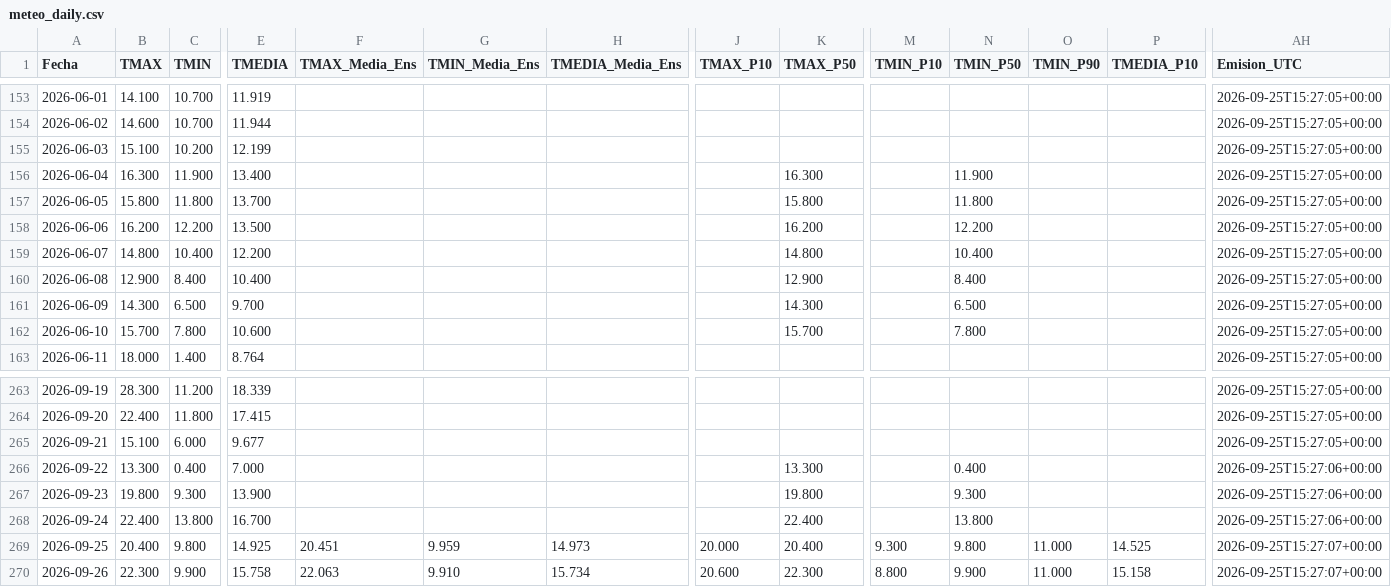
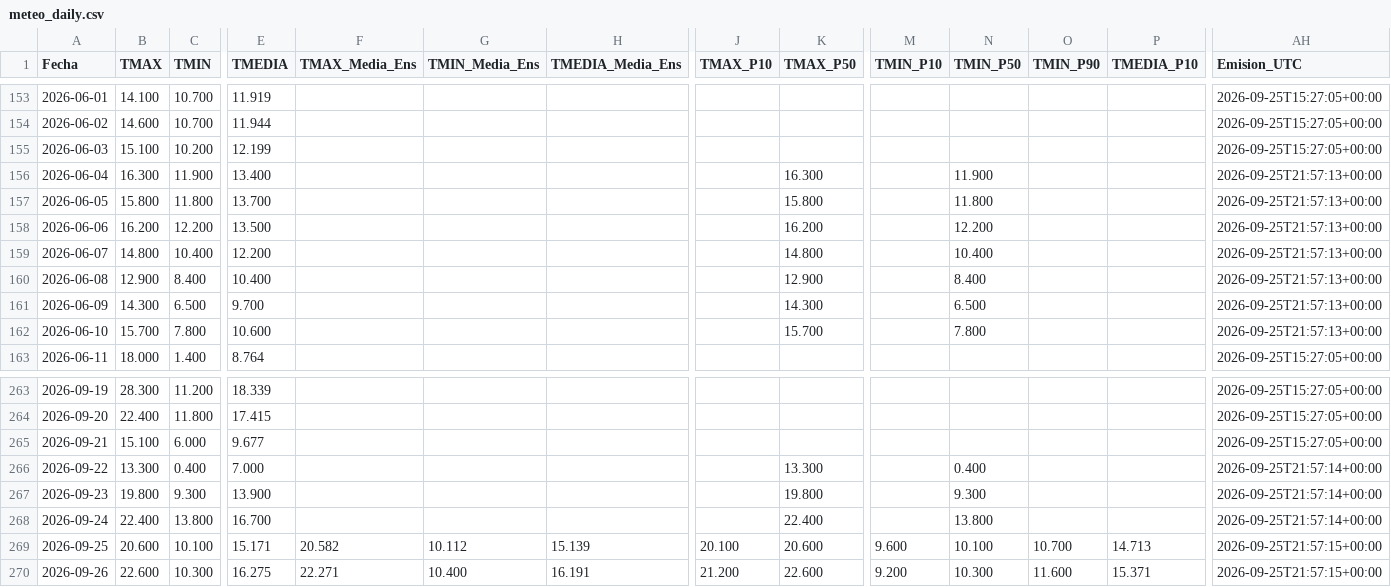
Before and after one commit to PREDWEEM/borde_digitaltween, a CSV file: data/meteo_daily.csv, drawn as a sheet; only a part is shown, gaps mark what is left out; the diff covers the shown part only; the diff names each change by its address in the sheet, - before the commit and + after, or states it on an @@ line.

```diff
--- a/data/meteo_daily.csv
+++ b/data/meteo_daily.csv
-AH156:AH162 (Emision_UTC): 2026-09-25T15:27:05+00:00
+AH156:AH162 (Emision_UTC): 2026-09-25T21:57:13+00:00
-AH266:AH268 (Emision_UTC): 2026-09-25T15:27:06+00:00
+AH266:AH268 (Emision_UTC): 2026-09-25T21:57:14+00:00
-B269 (TMAX): 20.400
+B269 (TMAX): 20.600
-C269 (TMIN): 9.800
+C269 (TMIN): 10.100
-E269 (TMEDIA): 14.925
+E269 (TMEDIA): 15.171
-F269 (TMAX_Media_Ens): 20.451
+F269 (TMAX_Media_Ens): 20.582
-G269 (TMIN_Media_Ens): 9.959
+G269 (TMIN_Media_Ens): 10.112
-H269 (TMEDIA_Media_Ens): 14.973
+H269 (TMEDIA_Media_Ens): 15.139
-J269 (TMAX_P10): 20.000
+J269 (TMAX_P10): 20.100
-K269 (TMAX_P50): 20.400
+K269 (TMAX_P50): 20.600
-M269 (TMIN_P10): 9.300
+M269 (TMIN_P10): 9.600
-N269 (TMIN_P50): 9.800
+N269 (TMIN_P50): 10.100
-O269 (TMIN_P90): 11.000
+O269 (TMIN_P90): 10.700
-P269 (TMEDIA_P10): 14.525
+P269 (TMEDIA_P10): 14.713
-AH269:AH270 (Emision_UTC): 2026-09-25T15:27:07+00:00
+AH269:AH270 (Emision_UTC): 2026-09-25T21:57:15+00:00
-B270 (TMAX): 22.300
+B270 (TMAX): 22.600
-C270 (TMIN): 9.900
+C270 (TMIN): 10.300
-E270 (TMEDIA): 15.758
+E270 (TMEDIA): 16.275
-F270 (TMAX_Media_Ens): 22.063
+F270 (TMAX_Media_Ens): 22.271
-G270 (TMIN_Media_Ens): 9.910
+G270 (TMIN_Media_Ens): 10.400
-H270 (TMEDIA_Media_Ens): 15.734
+H270 (TMEDIA_Media_Ens): 16.191
-J270 (TMAX_P10): 20.600
+J270 (TMAX_P10): 21.200
-K270 (TMAX_P50): 22.300
+K270 (TMAX_P50): 22.600
-M270 (TMIN_P10): 8.800
+M270 (TMIN_P10): 9.200
-N270 (TMIN_P50): 9.900
+N270 (TMIN_P50): 10.300
-O270 (TMIN_P90): 11.000
+O270 (TMIN_P90): 11.600
-P270 (TMEDIA_P10): 15.158
+P270 (TMEDIA_P10): 15.371
```
Also changed, not shown: 117 edited cells elsewhere in this file, 2 other files.
